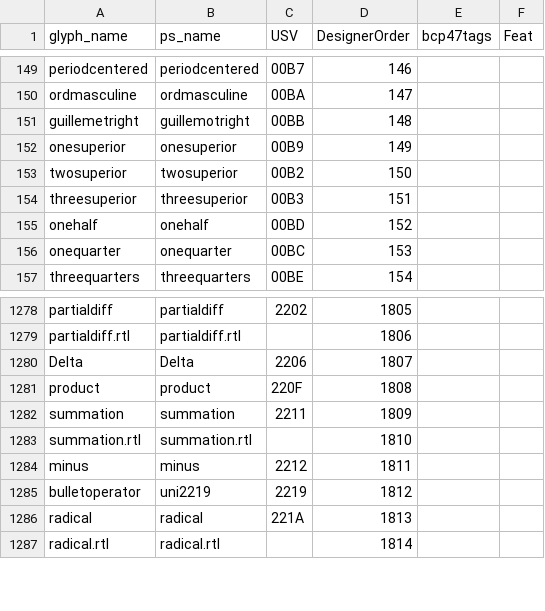
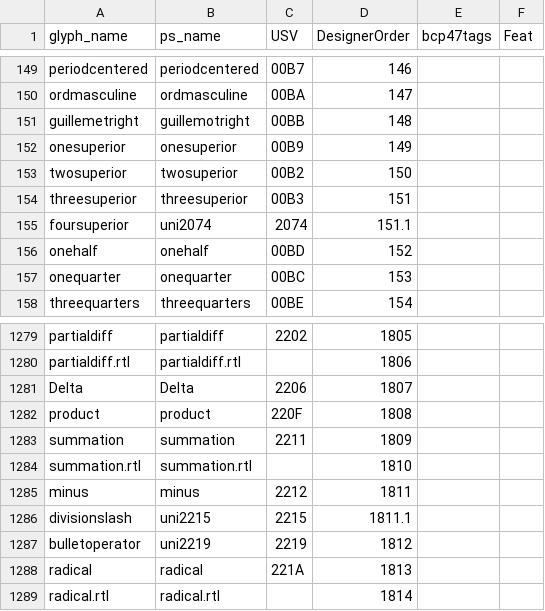
Before and after one commit to silnrsi/font-lateef, a CSV file: source/glyph_data.csv, drawn as a sheet; only a part is shown, gaps mark what is left out.

Commit message:
Added foursuperior and divisionslash which are required by GoogleFonts.

```diff
--- a/source/glyph_data.csv
+++ b/source/glyph_data.csv
@@ -154,2 +154,3 @@ twosuperior,twosuperior,00B2,150,,
 threesuperior,threesuperior,00B3,151,,
+foursuperior,uni2074,2074,151.1,,
 onehalf,onehalf,00BD,152,,
@@ -1284,2 +1285,3 @@ summation.rtl,summation.rtl,,1810,,
 minus,minus,2212,1811,,
+divisionslash,uni2215,2215,1811.1,,
 bulletoperator,uni2219,2219,1812,,
```
